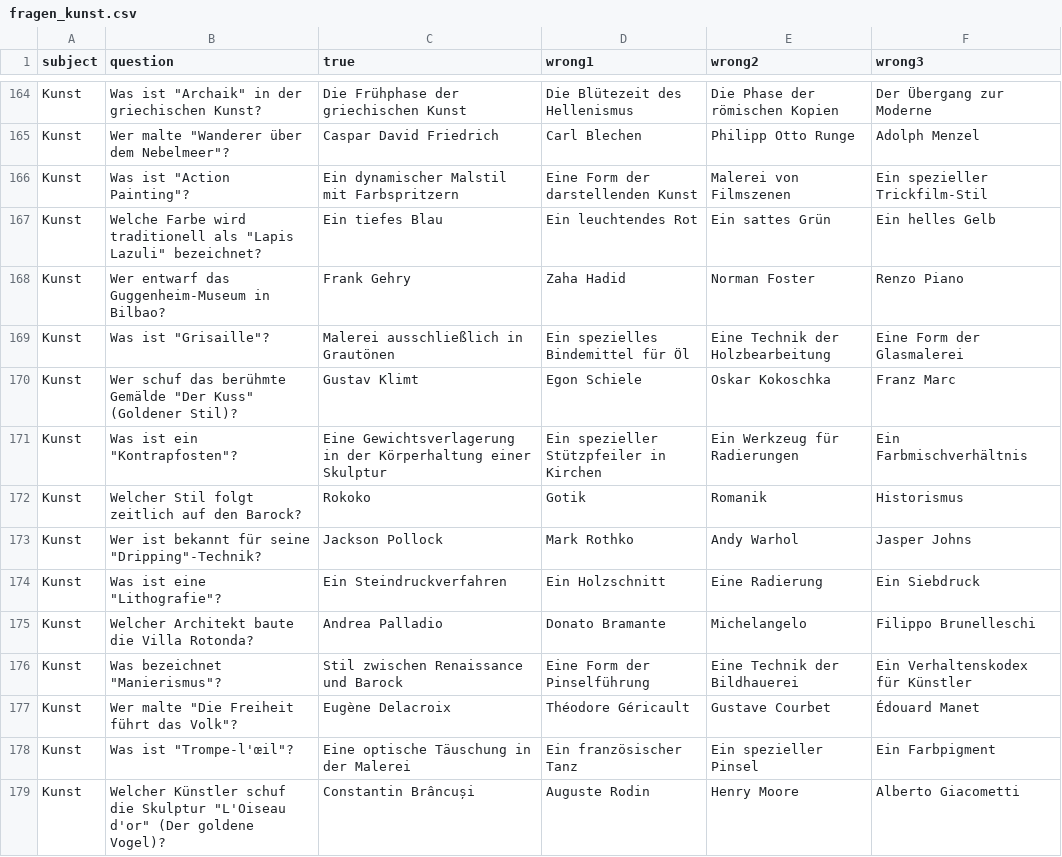
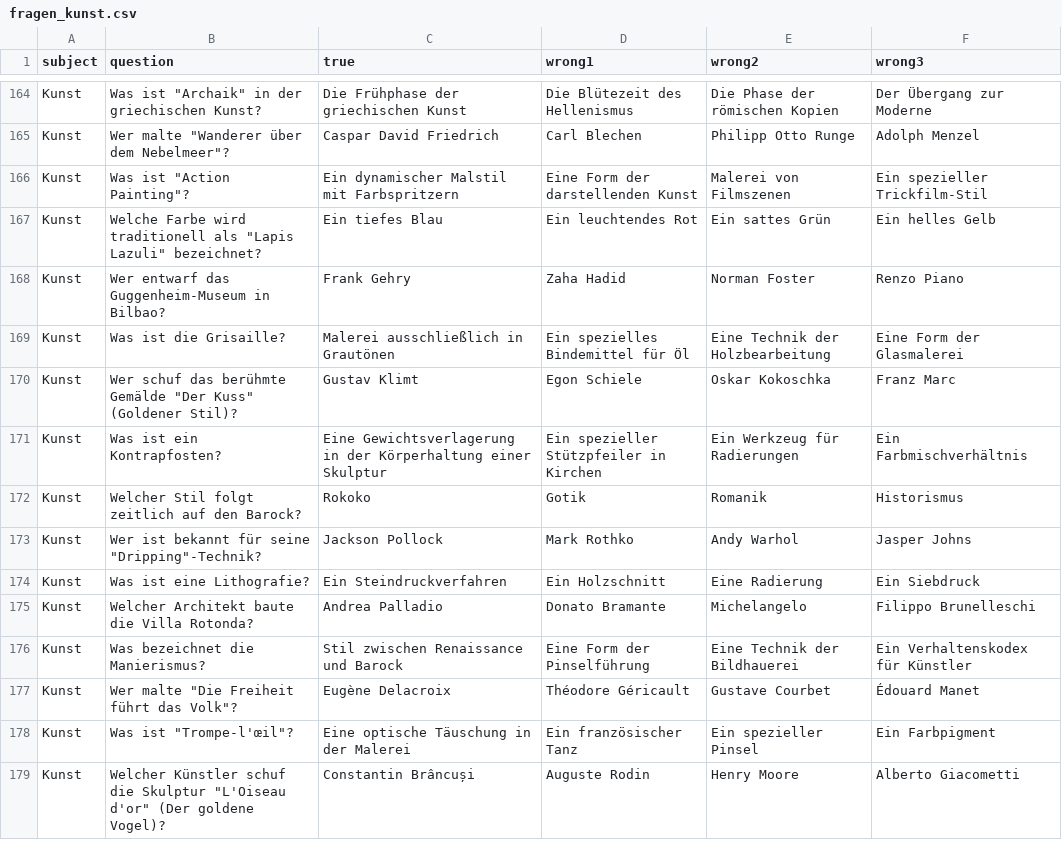
Before and after one commit to CodewithMax05/Quiz, a CSV file: csv/fragen_kunst.csv, drawn as a sheet; only a part is shown, gaps mark what is left out; the diff covers the shown part only.

Commit message:
fix question kunst 2

```diff
--- a/csv/fragen_kunst.csv
+++ b/csv/fragen_kunst.csv
@@ -168,10 +168,10 @@ Kunst;Welche Farbe wird traditionell als "Lapis Lazuli" bezeichnet?;Ein tiefes B
 Kunst;Wer entwarf das Guggenheim-Museum in Bilbao?;Frank Gehry;Zaha Hadid;Norman Foster;Renzo Piano
-Kunst;Was ist "Grisaille"?;Malerei ausschließlich in Grautönen;Ein spezielles Bindemittel für Öl;Eine Technik der Holzbearbeitung;Eine Form der Glasmalerei
+Kunst;Was ist die Grisaille?;Malerei ausschließlich in Grautönen;Ein spezielles Bindemittel für Öl;Eine Technik der Holzbearbeitung;Eine Form der Glasmalerei
 Kunst;Wer schuf das berühmte Gemälde "Der Kuss" (Goldener Stil)?;Gustav Klimt;Egon Schiele;Oskar Kokoschka;Franz Marc
-Kunst;Was ist ein "Kontrapfosten"?;Eine Gewichtsverlagerung in der Körperhaltung einer Skulptur;Ein spezieller Stützpfeiler in Kirchen;Ein Werkzeug für Radierungen;Ein Farbmischverhältnis
+Kunst;Was ist ein Kontrapfosten?;Eine Gewichtsverlagerung in der Körperhaltung einer Skulptur;Ein spezieller Stützpfeiler in Kirchen;Ein Werkzeug für Radierungen;Ein Farbmischverhältnis
 Kunst;Welcher Stil folgt zeitlich auf den Barock?;Rokoko;Gotik;Romanik;Historismus
 Kunst;Wer ist bekannt für seine "Dripping"-Technik?;Jackson Pollock;Mark Rothko;Andy Warhol;Jasper Johns
-Kunst;Was ist eine "Lithografie"?;Ein Steindruckverfahren;Ein Holzschnitt;Eine Radierung;Ein Siebdruck
+Kunst;Was ist eine Lithografie?;Ein Steindruckverfahren;Ein Holzschnitt;Eine Radierung;Ein Siebdruck
 Kunst;Welcher Architekt baute die Villa Rotonda?;Andrea Palladio;Donato Bramante;Michelangelo;Filippo Brunelleschi
-Kunst;Was bezeichnet "Manierismus"?;Stil zwischen Renaissance und Barock;Eine Form der Pinselführung;Eine Technik der Bildhauerei;Ein Verhaltenskodex für Künstler
+Kunst;Was bezeichnet die Manierismus?;Stil zwischen Renaissance und Barock;Eine Form der Pinselführung;Eine Technik der Bildhauerei;Ein Verhaltenskodex für Künstler
 Kunst;Wer malte "Die Freiheit führt das Volk"?;Eugène Delacroix;Théodore Géricault;Gustave Courbet;Édouard Manet
```
Also changed, not shown: 20 edited cells elsewhere in this file.
